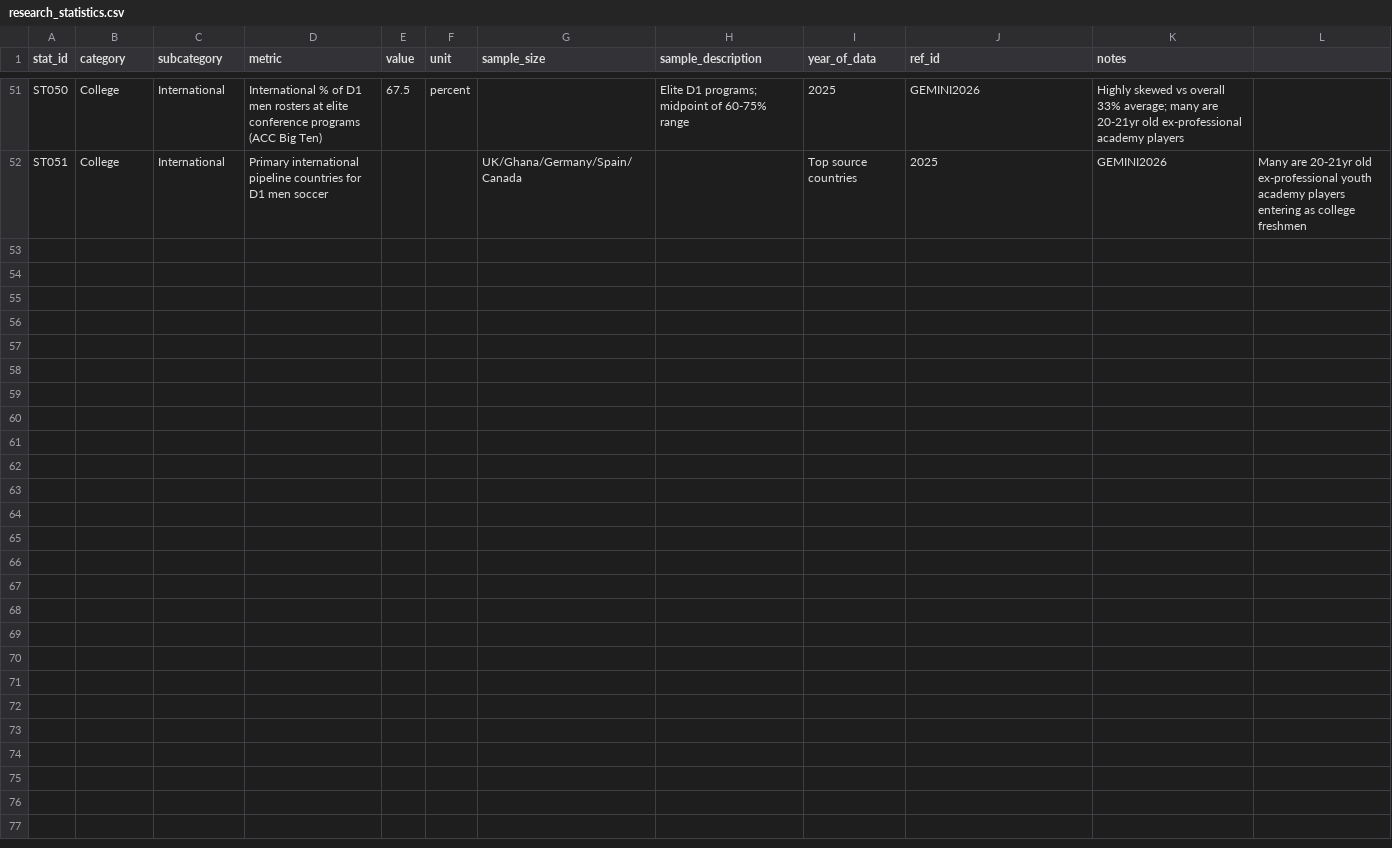
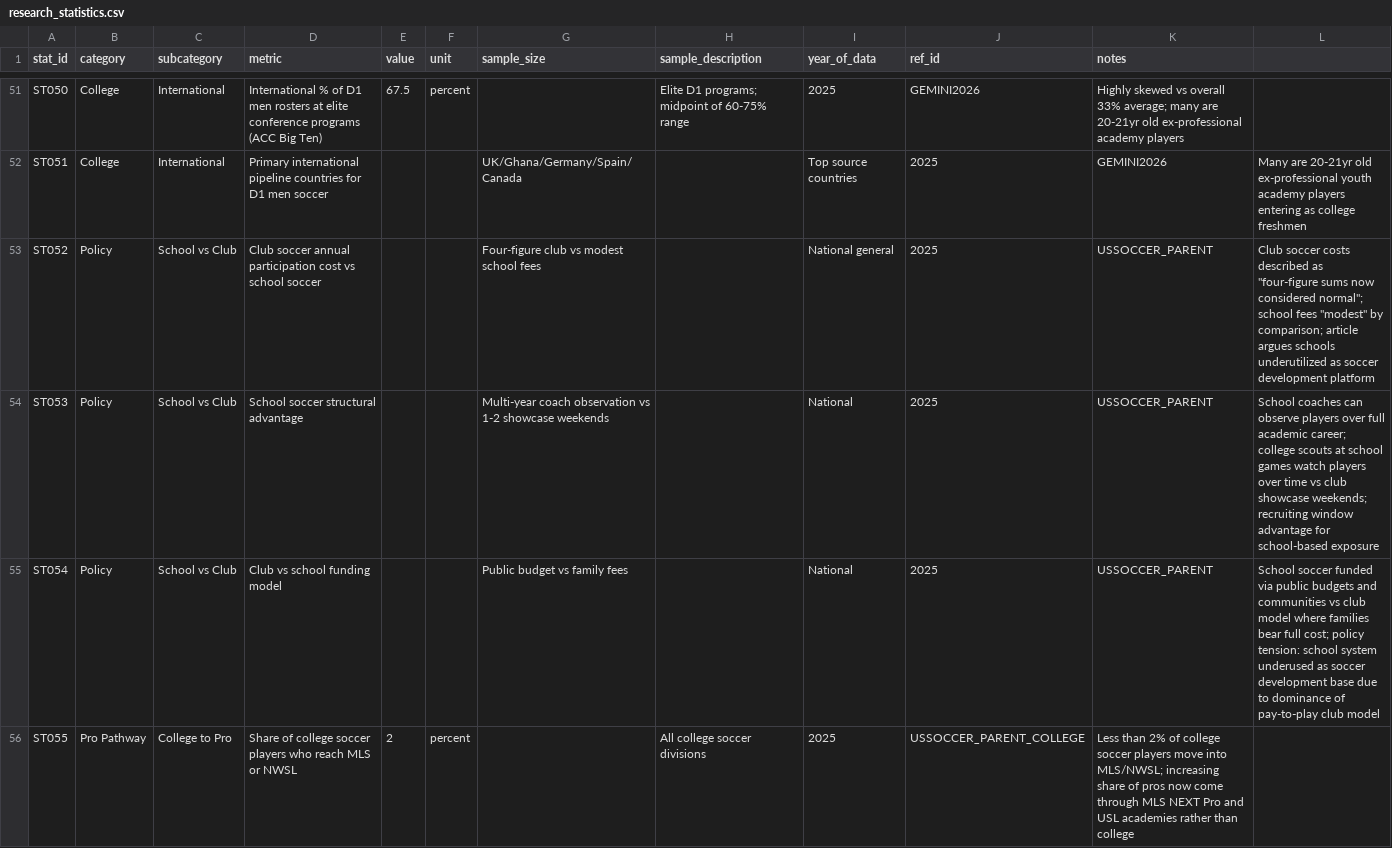
Before and after one commit to ericdoesit/youth-soccer-analysis, a CSV file: data/processed/research_statistics.csv, drawn as a sheet; only a part is shown, gaps mark what is left out; the diff covers the shown part only.

```diff
--- a/data/processed/research_statistics.csv
+++ b/data/processed/research_statistics.csv
@@ -52 +52,5 @@ ST050,College,International,International % of D1 men rosters at elite conferenc
 ST051,College,International,Primary international pipeline countries for D1 men soccer,,,UK/Ghana/Germany/Spain/Canada,,Top source countries,2025,GEMINI2026,Many are 20-21yr old ex-professional youth academy players entering as college freshmen
+ST052,Policy,School vs Club,Club soccer annual participation cost vs school soccer,,,Four-figure club vs modest school fees,,National general,2025,USSOCCER_PARENT,Club soccer costs described as "four-figure sums now considered normal"; school fees "modest" by comparison; article argues schools underutilized as soccer development platform
+ST053,Policy,School vs Club,School soccer structural advantage,,,Multi-year coach observation vs 1-2 showcase weekends,,National,2025,USSOCCER_PARENT,School coaches can observe players over full academic career; college scouts at school games watch players over time vs club showcase weekends; recruiting window advantage for school-based exposure
+ST054,Policy,School vs Club,Club vs school funding model,,,Public budget vs family fees,,National,2025,USSOCCER_PARENT,School soccer funded via public budgets and communities vs club model where families bear full cost; policy tension: school system underused as soccer development base due to dominance of pay-to-play club model
+ST055,Pro Pathway,College to Pro,Share of college soccer players who reach MLS or NWSL,2,percent,,All college soccer divisions,2025,USSOCCER_PARENT_COLLEGE,Less than 2% of college soccer players move into MLS/NWSL; increasing share of pros now come through MLS NEXT Pro and USL academies rather than college
```
Also changed, not shown: 3 added rows elsewhere in this file.
